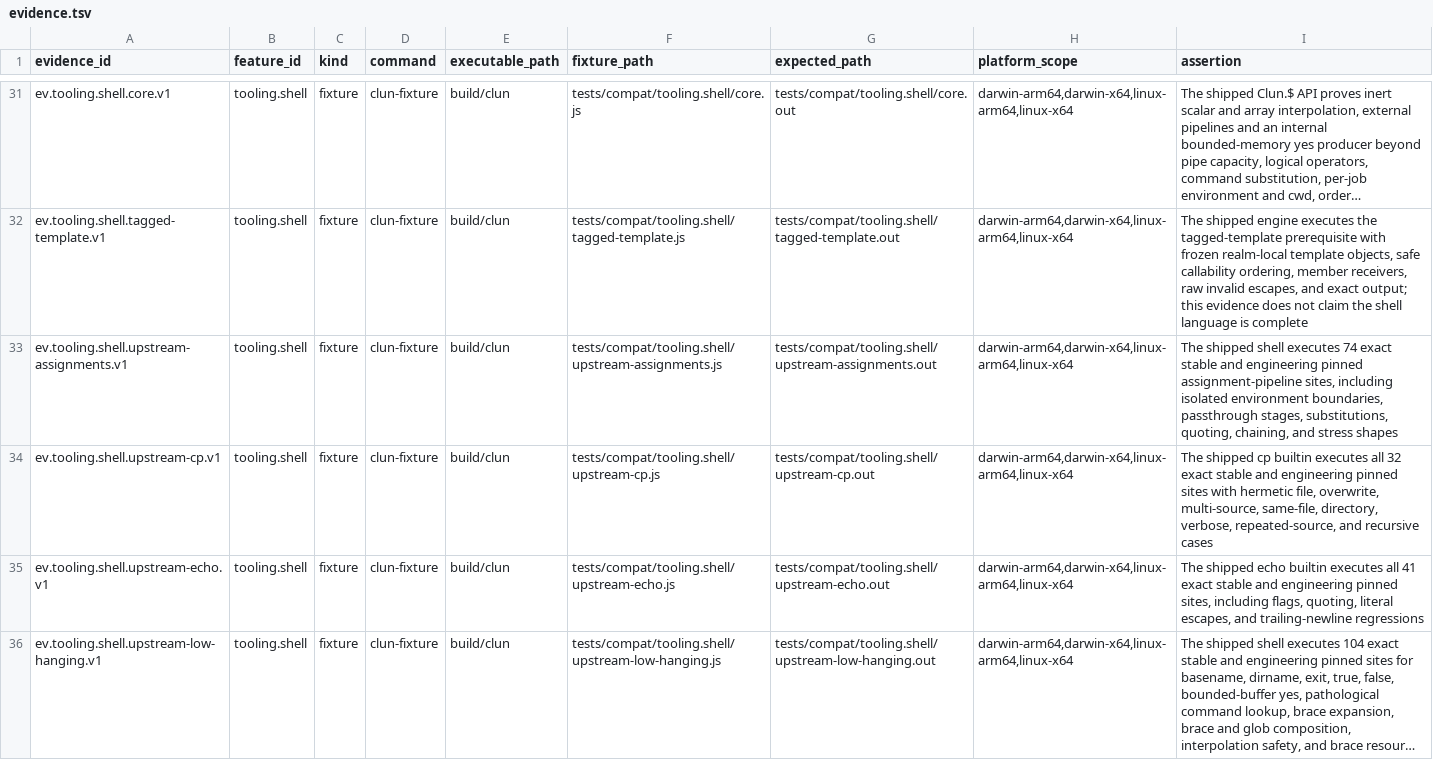
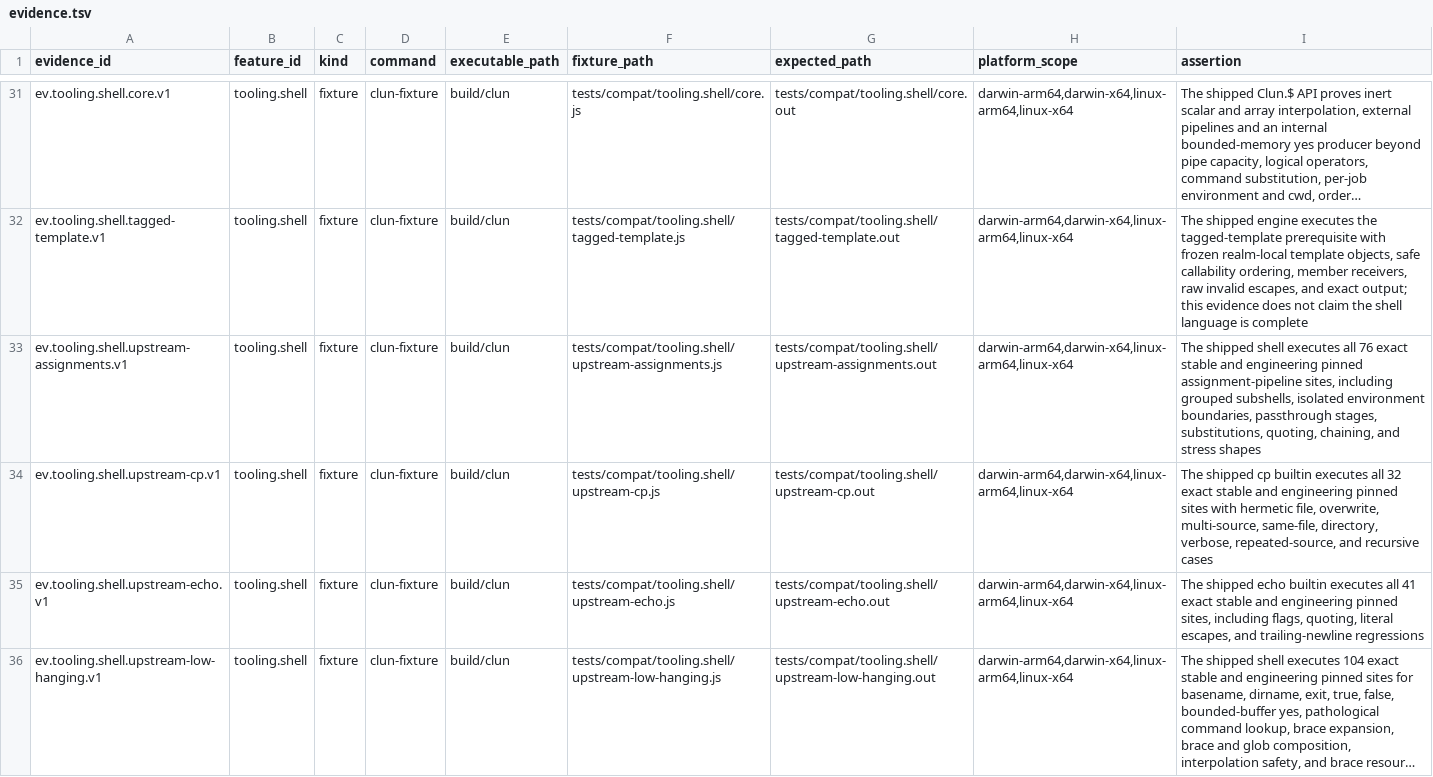
Before and after one commit to theesfeld/clun, a TSV file: compat/evidence.tsv, drawn as a sheet; only a part is shown, gaps mark what is left out; long unchanged cells end in …; the diff covers the shown part only; the diff names each change by its address in the sheet, - before the commit and + after, or states it on an @@ line.

Commit message:
feat(shell): execute grouped subshell pipelines

```diff
--- a/compat/evidence.tsv
+++ b/compat/evidence.tsv
-I33 (assertion): …shell executes 74 exact stable and engineering pinned assignment-pipeline sites, including isolated environment…
+I33 (assertion): …shell executes all 76 exact stable and engineering pinned assignment-pipeline sites, including grouped subshells, isolated environment…
```
Also changed, not shown: 1 added row elsewhere in this file, compat/features.tsv, 13 other files.
